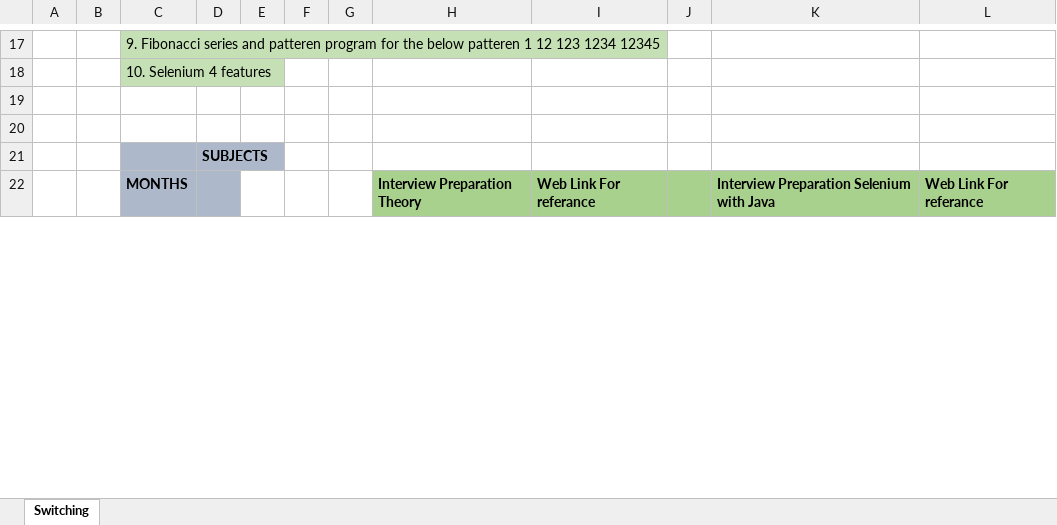
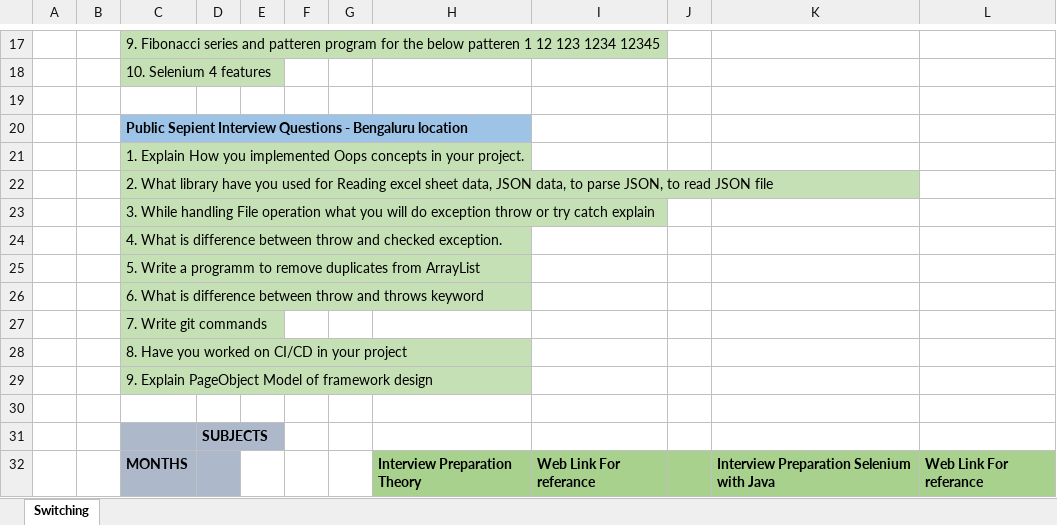
Before and after one commit to kiran7353/Java_Programs_2024, an Excel workbook: Course_JAVA/Switching.xlsx, sheet Switching, drawn as a sheet; only a part is shown, gaps mark what is left out; values as stored, in another font and other column widths than the file's, no borders; the diff names each change by its address in the sheet, - before the commit and + after, or states it on an @@ line.

Commit message:
updated switching

```diff
--- a/Course_JAVA/Switching.xlsx (sheet Switching)
+++ b/Course_JAVA/Switching.xlsx (sheet Switching)
+row 20:  |  | Public Sepient Interview Questions - Bengaluru location
+row 21:  |  | 1. Explain How you implemented Oops concepts in your project.
+row 22:  |  | 2. What library have you used for Reading excel sheet data, JSON data, to parse JSON, to read JSON file
+row 23:  |  | 3. While handling File operation what you will do exception throw or try catch explain
+row 24:  |  | 4. What is difference between throw and checked exception.
+row 25:  |  | 5. Write a programm to remove duplicates from ArrayList
+row 26:  |  | 6. What is difference between throw and throws keyword
+row 27:  |  | 7. Write git commands
+row 28:  |  | 8. Have you worked on CI/CD in your project
+row 29:  |  | 9. Explain PageObject Model of framework design
```
